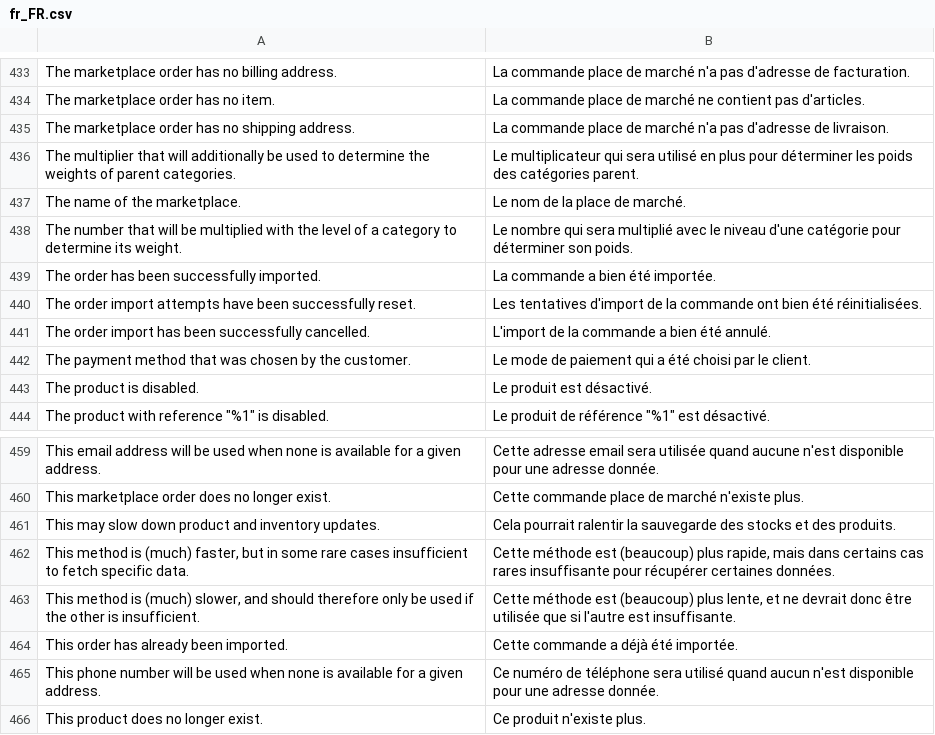
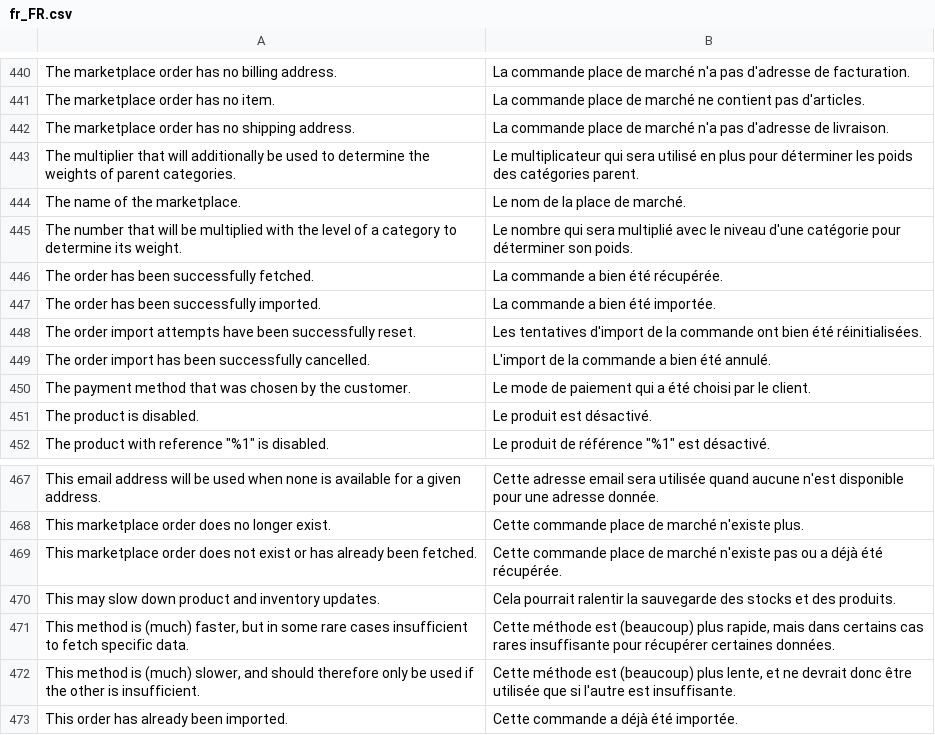
Before and after one commit to shoppingflux/module-magento2, a CSV file: i18n/fr_FR.csv, drawn as a sheet; only a part is shown, gaps mark what is left out; the shorter side is filled out with more unchanged rows; the diff covers the shown part only.

Commit message:
Add an option to fetch a marketplace order by channel and reference

```diff
--- a/i18n/fr_FR.csv
+++ b/i18n/fr_FR.csv
@@ -438,2 +445,3 @@
 "The number that will be multiplied with the level of a category to determine its weight.","Le nombre qui sera multiplié avec le niveau d'une catégorie pour déterminer son poids."
+"The order has been successfully fetched.","La commande a bien été récupérée."
 "The order has been successfully imported.","La commande a bien été importée."
@@ -460,2 +468,3 @@
 "This marketplace order does no longer exist.","Cette commande place de marché n'existe plus."
+"This marketplace order does not exist or has already been fetched.","Cette commande place de marché n'existe pas ou a déjà été récupérée."
 "This may slow down product and inventory updates.","Cela pourrait ralentir la sauvegarde des stocks et des produits."
```
Also changed, not shown: 7 added rows elsewhere in this file, 12 other files.
